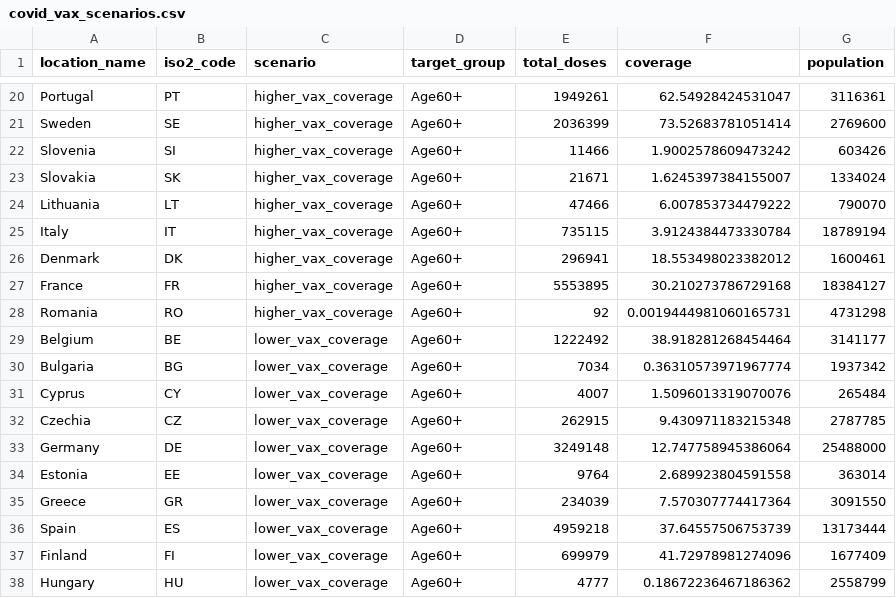
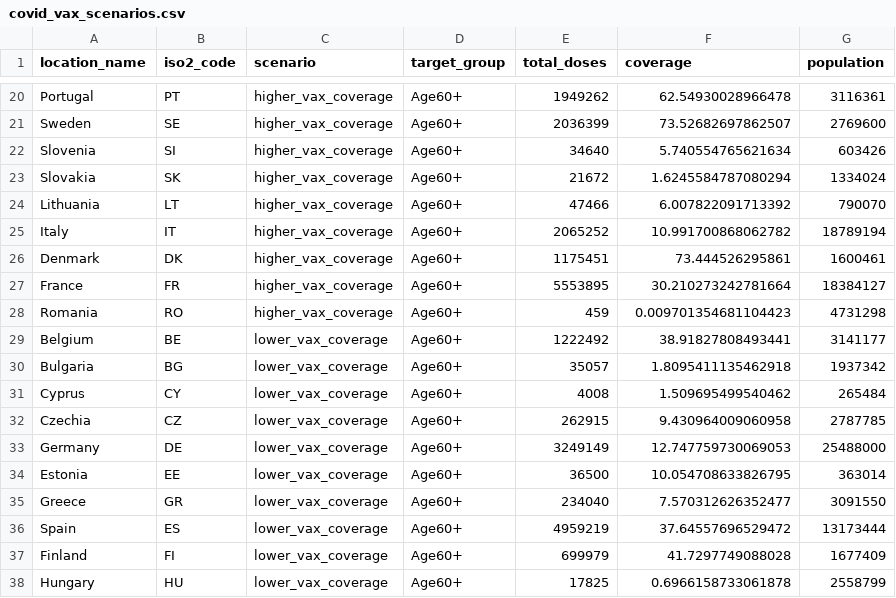
Before and after one commit to european-modelling-hubs/RespiCompass, a CSV file: auxiliary-data/covid-19/vaccination/covid_vax_scenarios.csv, drawn as a sheet; only a part is shown, gaps mark what is left out; the diff covers the shown part only; the diff names each change by its address in the sheet, - before the commit and + after, or states it on an @@ line.

```diff
--- a/auxiliary-data/covid-19/vaccination/covid_vax_scenarios.csv
+++ b/auxiliary-data/covid-19/vaccination/covid_vax_scenarios.csv
-E20 (total_doses): 1949261
+E20 (total_doses): 1949262
-F20 (coverage): 62.54928424531047
+F20 (coverage): 62.54930028966478
-F21 (coverage): 73.52683781051414
+F21 (coverage): 73.52682697862507
-E22 (total_doses): 11466
+E22 (total_doses): 34640
-F22 (coverage): 1.9002578609473242
+F22 (coverage): 5.740554765621634
-E23 (total_doses): 21671
+E23 (total_doses): 21672
-F23 (coverage): 1.6245397384155007
+F23 (coverage): 1.6245584787080294
-F24 (coverage): 6.007853734479222
+F24 (coverage): 6.007822091713392
-E25 (total_doses): 735115
+E25 (total_doses): 2065252
-F25 (coverage): 3.9124384473330784
+F25 (coverage): 10.991700868062782
-E26 (total_doses): 296941
+E26 (total_doses): 1175451
-F26 (coverage): 18.553498023382012
+F26 (coverage): 73.444526295861
-F27 (coverage): 30.210273786729168
+F27 (coverage): 30.210273242781664
-E28 (total_doses): 92
+E28 (total_doses): 459
-F28 (coverage): 0.0019444981060165731
+F28 (coverage): 0.009701354681104423
-F29 (coverage): 38.918281268454464
+F29 (coverage): 38.91827808493441
-E30 (total_doses): 7034
+E30 (total_doses): 35057
-F30 (coverage): 0.36310573971967774
+F30 (coverage): 1.8095411135462918
-E31 (total_doses): 4007
+E31 (total_doses): 4008
-F31 (coverage): 1.5096013319070076
+F31 (coverage): 1.509695499540462
-F32 (coverage): 9.430971183215348
+F32 (coverage): 9.430964009060958
-E33 (total_doses): 3249148
+E33 (total_doses): 3249149
-F33 (coverage): 12.747758945386064
+F33 (coverage): 12.747759730069053
-E34 (total_doses): 9764
+E34 (total_doses): 36500
-F34 (coverage): 2.689923804591558
+F34 (coverage): 10.054708633826795
-E35 (total_doses): 234039
+E35 (total_doses): 234040
-F35 (coverage): 7.570307774417364
+F35 (coverage): 7.570312626352477
-E36 (total_doses): 4959218
+E36 (total_doses): 4959219
-F36 (coverage): 37.64557506753739
+F36 (coverage): 37.64557696529472
-F37 (coverage): 41.72978981274096
+F37 (coverage): 41.7297749088028
-E38 (total_doses): 4777
+E38 (total_doses): 17825
-F38 (coverage): 0.18672236467186362
+F38 (coverage): 0.6966158733061878
```
Also changed, not shown: 61 edited cells elsewhere in this file.
